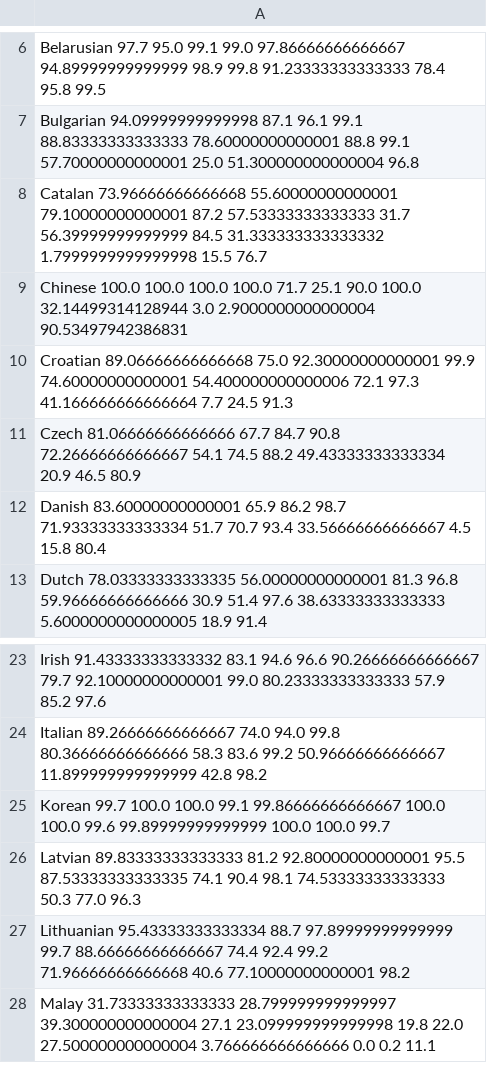
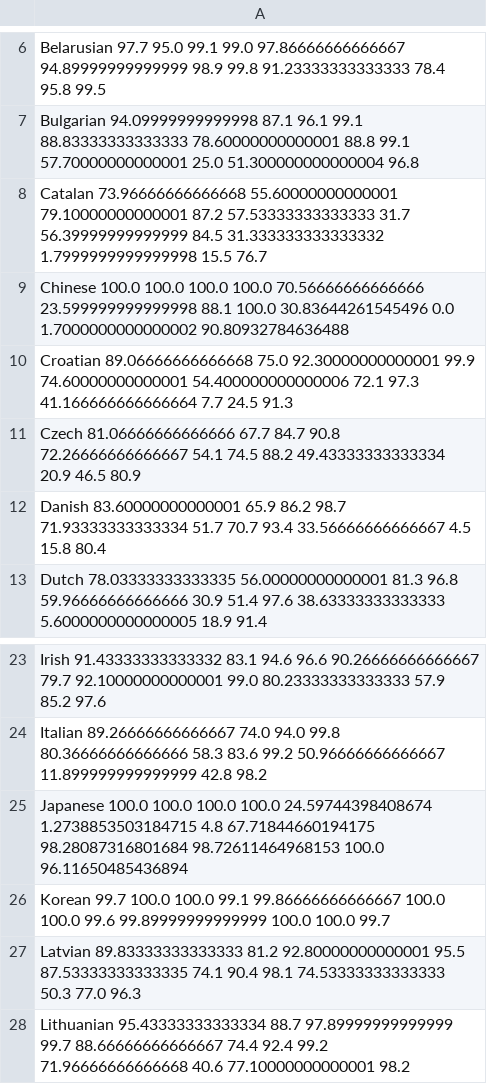
Before and after one commit to pemistahl/lingua, a CSV file: accuracy-reports/aggregated-accuracy-values.csv, drawn as a sheet; only a part is shown, gaps mark what is left out; the shorter side is filled out with more unchanged rows.

Commit message:
Add Japanese language support

```diff
--- a/accuracy-reports/aggregated-accuracy-values.csv
+++ b/accuracy-reports/aggregated-accuracy-values.csv
@@ -8,3 +8,3 @@ Bulgarian 94.09999999999998 87.1 96.1 99.1 88.83333333333333 78.60000000000001 8
 Catalan 73.96666666666668 55.60000000000001 79.10000000000001 87.2 57.53333333333333 31.7 56.39999999999999 84.5 31.333333333333332 1.7999999999999998 15.5 76.7
-Chinese 100.0 100.0 100.0 100.0 71.7 25.1 90.0 100.0 32.14499314128944 3.0 2.9000000000000004 90.53497942386831
+Chinese 100.0 100.0 100.0 100.0 70.56666666666666 23.599999999999998 88.1 100.0 30.83644261545496 0.0 1.7000000000000002 90.80932784636488
 Croatian 89.06666666666668 75.0 92.30000000000001 99.9 74.60000000000001 54.400000000000006 72.1 97.3 41.166666666666664 7.7 24.5 91.3
@@ -24,2 +24,3 @@ Irish 91.43333333333332 83.1 94.6 96.6 90.26666666666667 79.7 92.10000000000001
 Italian 89.26666666666667 74.0 94.0 99.8 80.36666666666666 58.3 83.6 99.2 50.96666666666667 11.899999999999999 42.8 98.2
+Japanese 100.0 100.0 100.0 100.0 24.59744398408674 1.2738853503184715 4.8 67.71844660194175 98.28087316801684 98.72611464968153 100.0 96.11650485436894
 Korean 99.7 100.0 100.0 99.1 99.86666666666667 100.0 100.0 99.6 99.89999999999999 100.0 100.0 99.7
```
Also changed, not shown: 32 other files.
